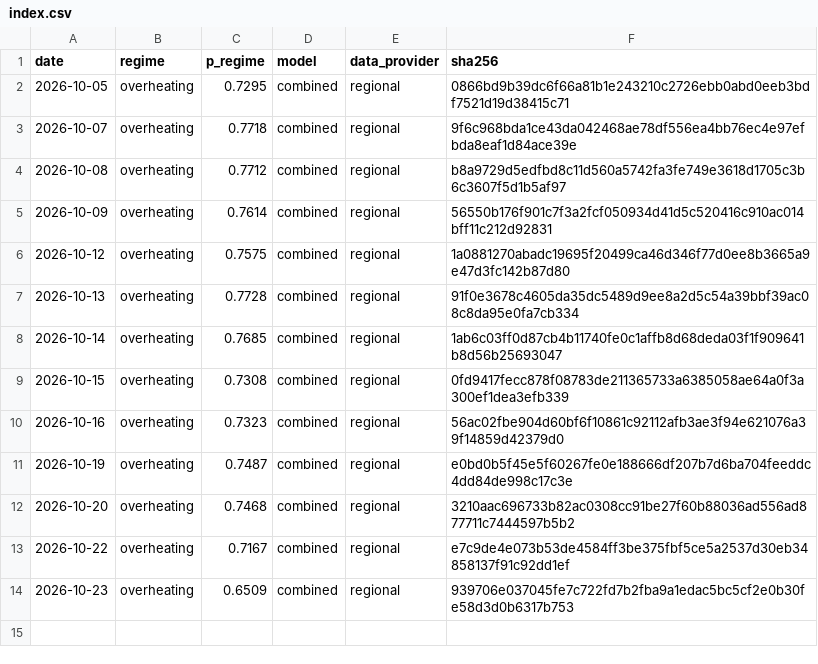
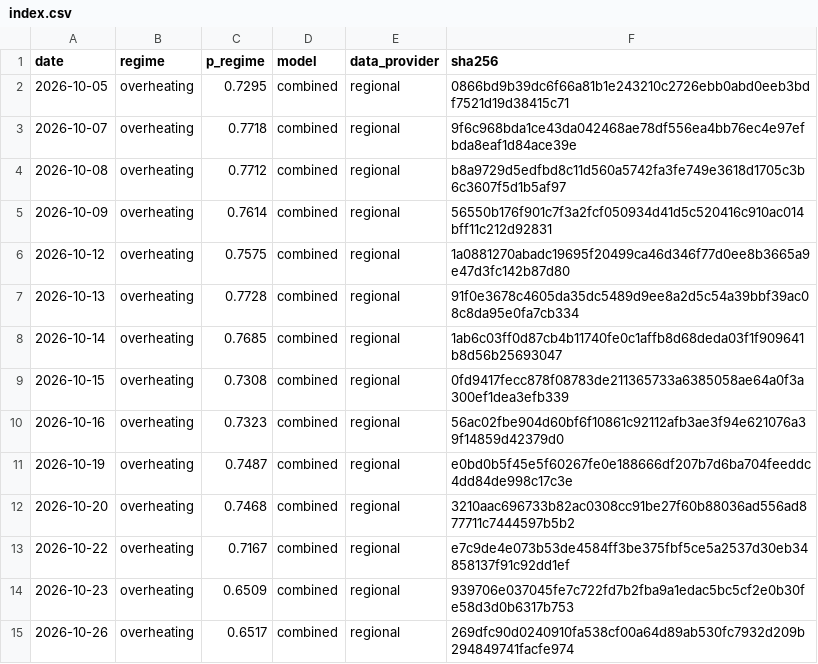
Before and after one commit to axou947/PFE_DRAI, a CSV file: track_record/japan/index.csv, drawn as a sheet.

Commit message:
Track record 2026-10-27

```diff
--- a/track_record/japan/index.csv
+++ b/track_record/japan/index.csv
@@ -14 +14,2 @@ date,regime,p_regime,model,data_provider,sha256
 2026-10-23,overheating,0.6509,combined,regional,939706e037045fe7c722fd7b2fba9a1edac5bc5cf2e0b30fe58d3d0b6317b753
+2026-10-26,overheating,0.6517,combined,regional,269dfc90d0240910fa538cf00a64d89ab530fc7932d209b294849741facfe974
```
Also changed, not shown: track_record/challengers/hy_credit/index.csv, track_record/challengers/vix_term/index.csv, 35 other files.
